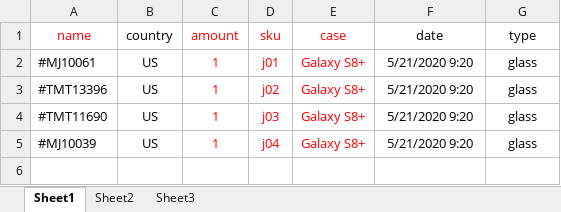
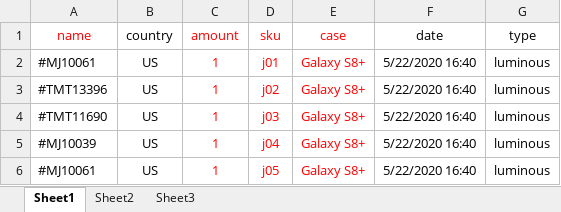
Before and after one commit to hoangphohieu/checkingv2, an Excel workbook: aaaaa.xlsx, sheet Sheet1, drawn as a sheet; values as stored, in another font and other column widths than the file's, no borders; the diff names each change by its address in the sheet, - before the commit and + after, or states it on an @@ line.

```diff
--- a/aaaaa.xlsx (sheet Sheet1)
+++ b/aaaaa.xlsx (sheet Sheet1)
-F2:F5 (date): 5/21/2020 9:20
+F2:F5 (date): 5/22/2020 16:40
-G2:G5 (type): glass
+G2:G5 (type): luminous
+row 6: #MJ10061 | US | 1 | j05 | Galaxy S8+ | 5/22/2020 16:40 | luminous
```
Also changed, not shown: 28 other files.
